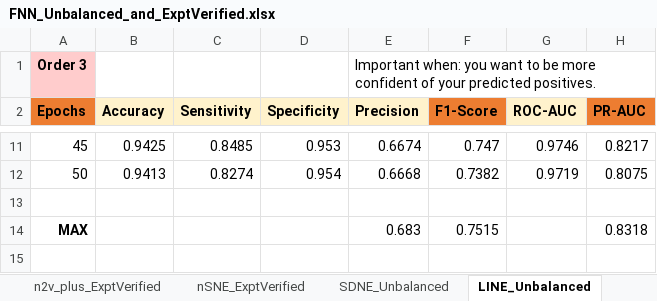
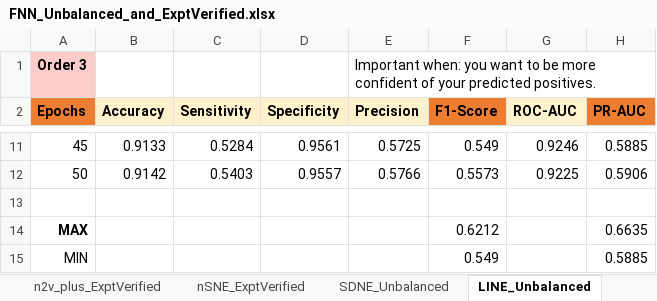
Before and after one commit to tengann/IAV_PPI_Graph_Embedding_Review, an Excel workbook: results/Hyperparameter_Tuning/FNN_Unbalanced_and_ExptVerified.xlsx, sheet LINE_Unbalanced, drawn as a sheet; only a part is shown, gaps mark what is left out; values as stored, in another font and other column widths than the file's, no borders; the diff covers the shown part only; the diff names each change by its address in the sheet, - before the commit and + after, or states it on an @@ line.

```diff
--- a/results/Hyperparameter_Tuning/FNN_Unbalanced_and_ExptVerified.xlsx (sheet LINE_Unbalanced)
+++ b/results/Hyperparameter_Tuning/FNN_Unbalanced_and_ExptVerified.xlsx (sheet LINE_Unbalanced)
-B11 (Accuracy): 0.9425
+B11 (Accuracy): 0.9133
-C11 (Sensitivity): 0.8485
+C11 (Sensitivity): 0.5284
-D11 (Specificity): 0.953
+D11 (Specificity): 0.9561
-E11 (Precision): 0.6674
+E11 (Precision): 0.5725
-F11 (F1-Score): 0.747
+F11 (F1-Score): 0.549
-G11 (ROC-AUC): 0.9746
+G11 (ROC-AUC): 0.9246
-H11 (PR-AUC): 0.8217
+H11 (PR-AUC): 0.5885
-B12 (Accuracy): 0.9413
+B12 (Accuracy): 0.9142
-C12 (Sensitivity): 0.8274
+C12 (Sensitivity): 0.5403
-D12 (Specificity): 0.954
+D12 (Specificity): 0.9557
-E12 (Precision): 0.6668
+E12 (Precision): 0.5766
-F12 (F1-Score): 0.7382
+F12 (F1-Score): 0.5573
-G12 (ROC-AUC): 0.9719
+G12 (ROC-AUC): 0.9225
-H12 (PR-AUC): 0.8075
+H12 (PR-AUC): 0.5906
-E14 (Precision): 0.683
+E14 (Precision): (empty)
-F14 (F1-Score): 0.7515
+F14 (F1-Score): 0.6212
-H14 (PR-AUC): 0.8318
+H14 (PR-AUC): 0.6635
+row 15: MIN |  |  |  |  | 0.549 |  | 0.5885
```
Also changed, not shown: 56 edited cells and cell formats elsewhere in this sheet, sheet LINE_ExptVerified, results/Hyperparameter_Tuning/Graph_Embedding_FNN.xlsx, results/Hyperparameter_Tuning/Graph_Embedding_SkipGNN.xlsx, 9 other files.
